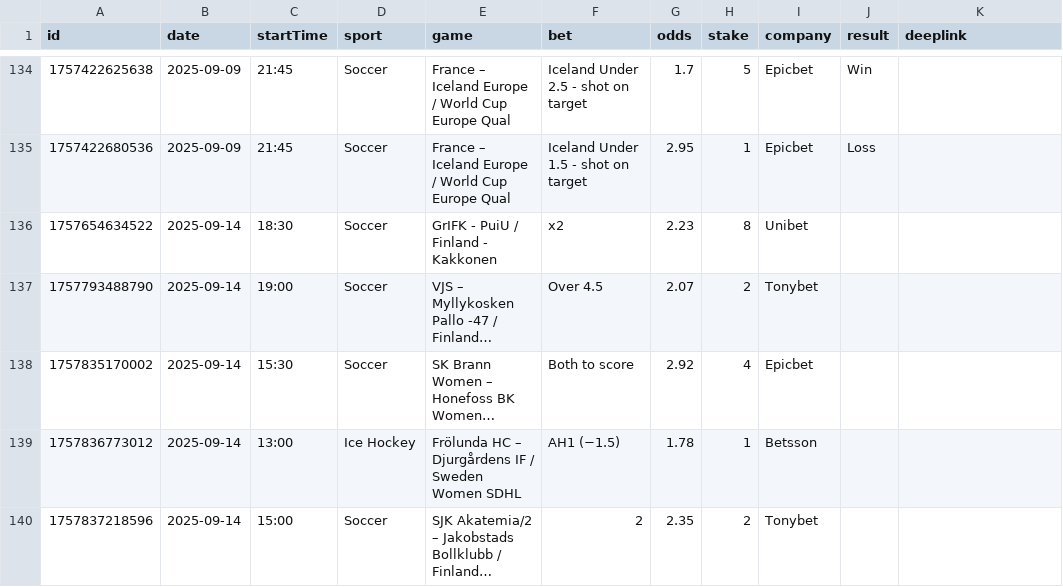
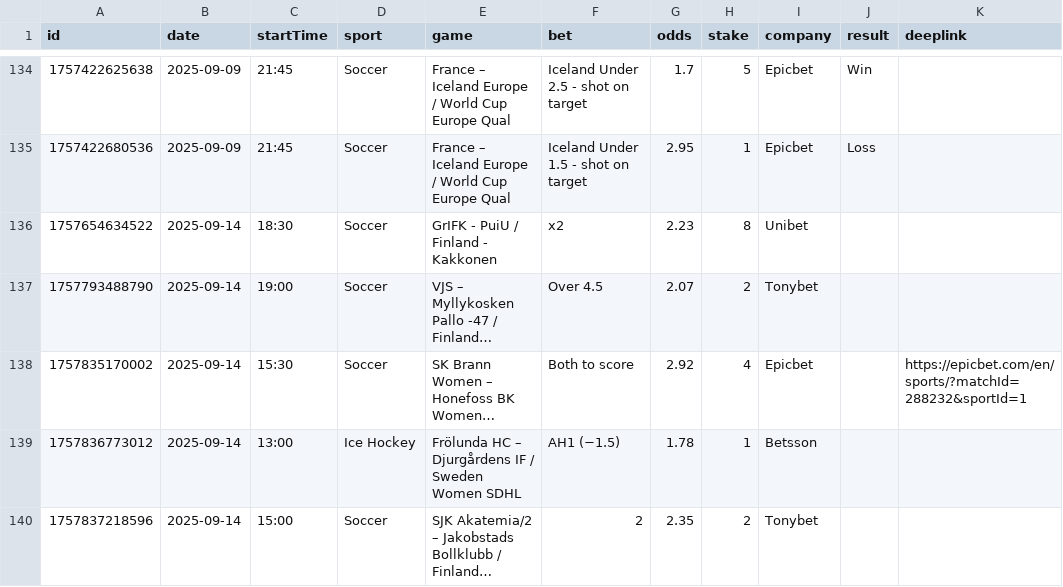
Before and after one commit to bjoorck/Bestvaluebets, a CSV file: tips.csv, drawn as a sheet; only a part is shown, gaps mark what is left out; long unchanged cells end in …; the diff names each change by its address in the sheet, - before the commit and + after, or states it on an @@ line.

Commit message:
Update tips.csv

```diff
--- a/tips.csv
+++ b/tips.csv
-K138 (deeplink): (empty)
+K138 (deeplink): https://epicbet.com/en/sports/?matchId=288232&sportId=1
```
